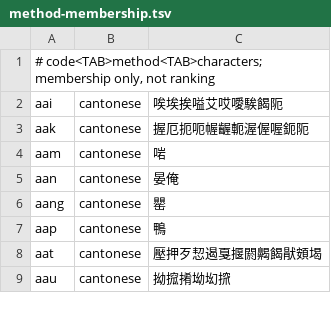
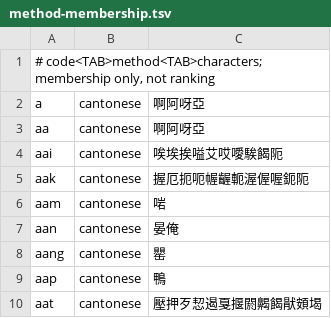
Before and after one commit to fishese/hkime, a TSV file: app/src/main/assets/method-membership.tsv, drawn as a sheet; only a part is shown; the shorter side is filled out with more unchanged rows.

```diff
--- a/app/src/main/assets/method-membership.tsv
+++ b/app/src/main/assets/method-membership.tsv
@@ -1,2 +1,4 @@
 # code<TAB>method<TAB>characters; membership only, not ranking
+a	cantonese	啊阿呀亞
+aa	cantonese	啊阿呀亞
 aai	cantonese	唉埃挨嗌艾哎噯騃餲阨
```
Also changed, not shown: 18 other files.
